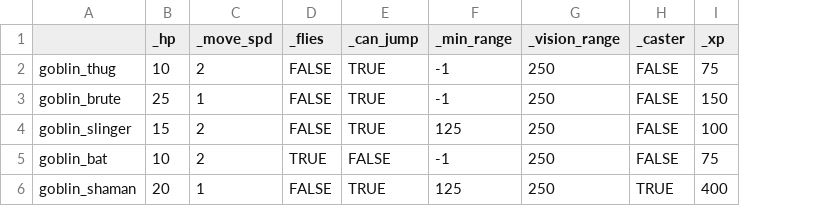
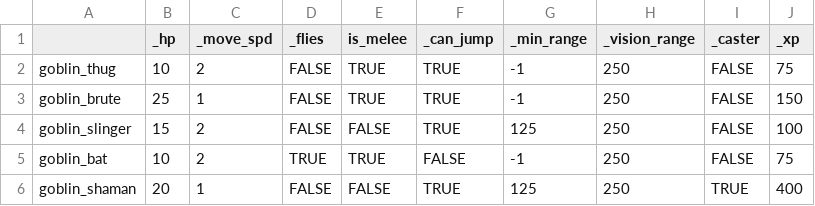
Before and after one commit to Fatcat202/Wizards-Apprentice, a CSV file: Wizards Apprentice/datafiles/enemy_data.csv, drawn as a sheet; the diff names each change by its address in the sheet, - before the commit and + after, or states it on an @@ line.

Commit message:
Action: Teleport Ally
Created new action allowing casters to teleport allies to themselves for protection. Included weights.

```diff
--- a/Wizards Apprentice/datafiles/enemy_data.csv
+++ b/Wizards Apprentice/datafiles/enemy_data.csv
+column E (is_melee), rows 2-6: TRUE | TRUE | FALSE | TRUE | FALSE
```
Also changed, not shown: 5 other files.
